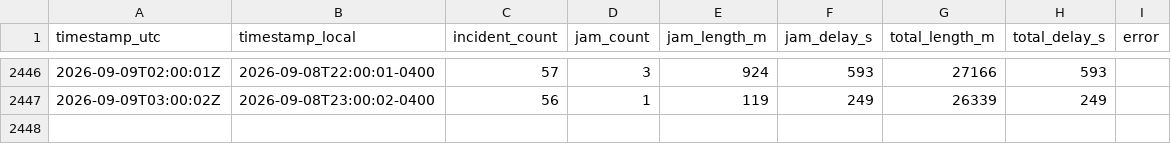
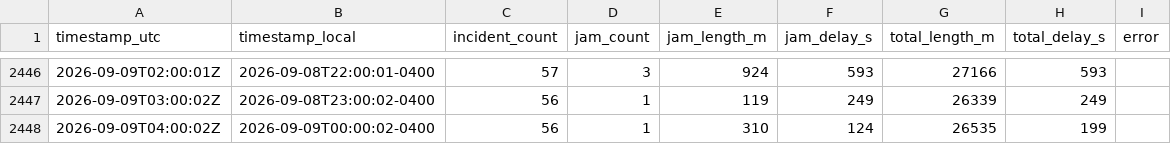
Before and after one commit to OttawaVisuals/Ottawa-Visuals, a CSV file: Traffic/data/incidents_summary.csv, drawn as a sheet; only a part is shown, gaps mark what is left out; the diff names each change by its address in the sheet, - before the commit and + after, or states it on an @@ line.

```diff
--- a/Traffic/data/incidents_summary.csv
+++ b/Traffic/data/incidents_summary.csv
+row 2448: 2026-09-09T04:00:02Z | 2026-09-09T00:00:02-0400 | 56 | 1 | 310 | 124 | 26535 | 199
```
Also changed, not shown: Traffic/data/parking_summary.csv, 6 other files.
